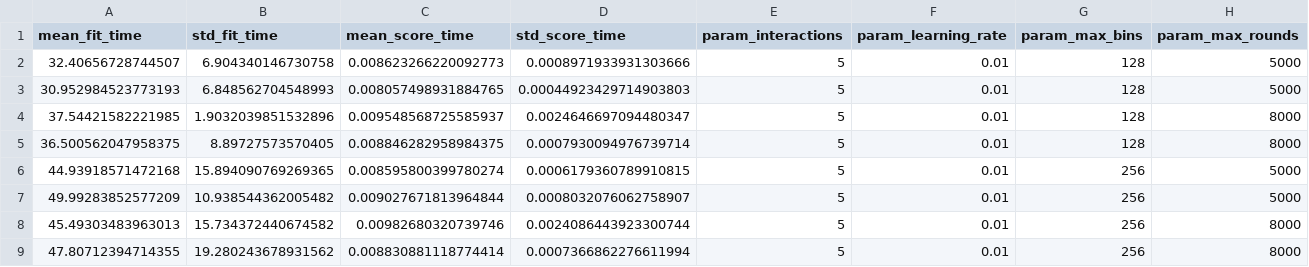
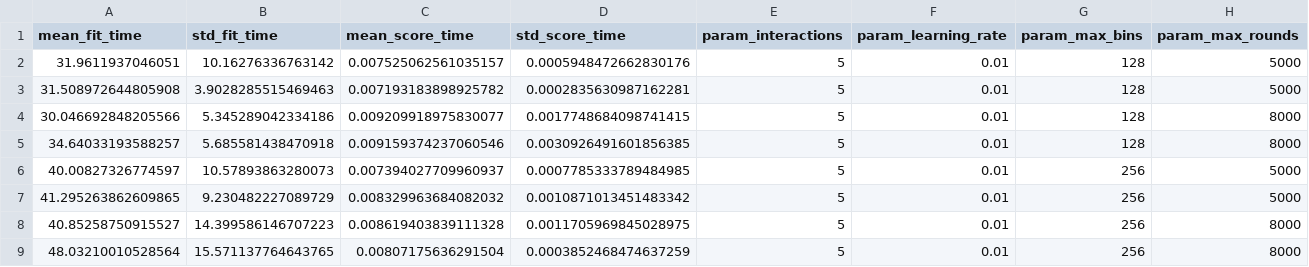
Before and after one commit to shaurya-manjkhola/Causal-Uplift-EBM, a CSV file: reports/ebm_treated_cv_results.csv, drawn as a sheet; only a part is shown; the diff covers the shown part only; the diff names each change by its address in the sheet, - before the commit and + after, or states it on an @@ line.

```diff
--- a/reports/ebm_treated_cv_results.csv
+++ b/reports/ebm_treated_cv_results.csv
-A2 (mean_fit_time): 32.40656728744507
+A2 (mean_fit_time): 31.9611937046051
-B2 (std_fit_time): 6.904340146730758
+B2 (std_fit_time): 10.16276336763142
-C2 (mean_score_time): 0.008623266220092773
+C2 (mean_score_time): 0.007525062561035157
-D2 (std_score_time): 0.0008971933931303666
+D2 (std_score_time): 0.0005948472662830176
-A3 (mean_fit_time): 30.952984523773193
+A3 (mean_fit_time): 31.508972644805908
-B3 (std_fit_time): 6.848562704548993
+B3 (std_fit_time): 3.9028285515469463
-C3 (mean_score_time): 0.008057498931884765
+C3 (mean_score_time): 0.007193183898925782
-D3 (std_score_time): 0.00044923429714903803
+D3 (std_score_time): 0.0002835630987162281
-A4 (mean_fit_time): 37.54421582221985
+A4 (mean_fit_time): 30.046692848205566
-B4 (std_fit_time): 1.9032039851532896
+B4 (std_fit_time): 5.345289042334186
-C4 (mean_score_time): 0.009548568725585937
+C4 (mean_score_time): 0.009209918975830077
-D4 (std_score_time): 0.0024646697094480347
+D4 (std_score_time): 0.0017748684098741415
-A5 (mean_fit_time): 36.500562047958375
+A5 (mean_fit_time): 34.64033193588257
-B5 (std_fit_time): 8.89727573570405
+B5 (std_fit_time): 5.685581438470918
-C5 (mean_score_time): 0.008846282958984375
+C5 (mean_score_time): 0.009159374237060546
-D5 (std_score_time): 0.0007930094976739714
+D5 (std_score_time): 0.0030926491601856385
-A6 (mean_fit_time): 44.93918571472168
+A6 (mean_fit_time): 40.00827326774597
-B6 (std_fit_time): 15.894090769269365
+B6 (std_fit_time): 10.57893863280073
-C6 (mean_score_time): 0.008595800399780274
+C6 (mean_score_time): 0.007394027709960937
-D6 (std_score_time): 0.0006179360789910815
+D6 (std_score_time): 0.0007785333789484985
-A7 (mean_fit_time): 49.99283852577209
+A7 (mean_fit_time): 41.295263862609865
-B7 (std_fit_time): 10.938544362005482
+B7 (std_fit_time): 9.230482227089729
-C7 (mean_score_time): 0.009027671813964844
+C7 (mean_score_time): 0.008329963684082032
-D7 (std_score_time): 0.0008032076062758907
+D7 (std_score_time): 0.0010871013451483342
-A8 (mean_fit_time): 45.49303483963013
+A8 (mean_fit_time): 40.85258750915527
-B8 (std_fit_time): 15.734372440674582
+B8 (std_fit_time): 14.399586146707223
-C8 (mean_score_time): 0.00982680320739746
+C8 (mean_score_time): 0.008619403839111328
-D8 (std_score_time): 0.0024086443923300744
+D8 (std_score_time): 0.0011705969845028975
-A9 (mean_fit_time): 47.80712394714355
+A9 (mean_fit_time): 48.03210010528564
-B9 (std_fit_time): 19.280243678931562
+B9 (std_fit_time): 15.571137764643765
-C9 (mean_score_time): 0.008830881118774414
+C9 (mean_score_time): 0.00807175636291504
-D9 (std_score_time): 0.0007366862276611994
+D9 (std_score_time): 0.0003852468474637259
```
Also changed, not shown: 160 edited cells elsewhere in this file, reports/ebm_control_cv_results.csv, reports/final_metrics_summary.csv, 9 other files.
